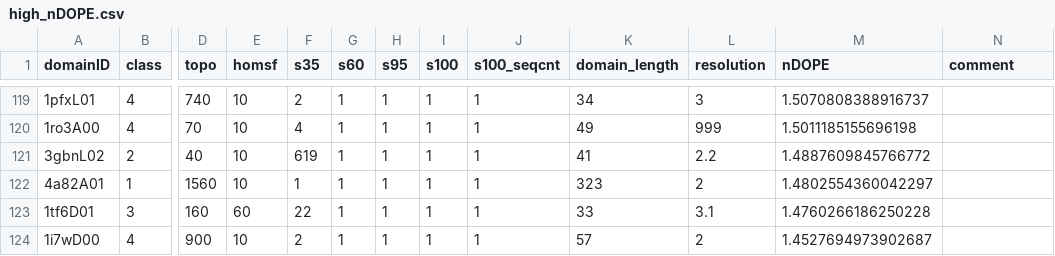
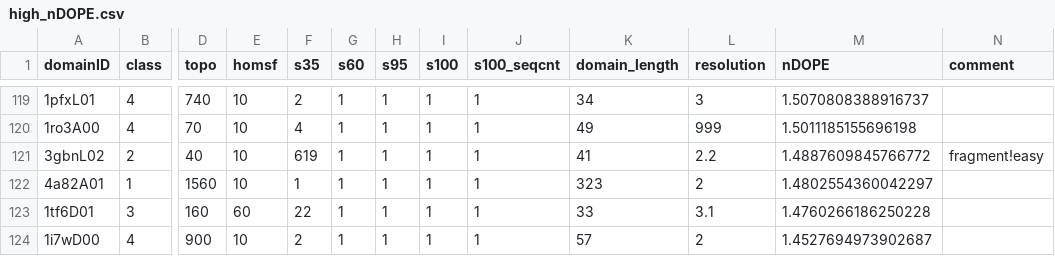
Before and after one commit to CATH-summer-2017/domchop, a CSV file: doc/high_nDOPE.csv, drawn as a sheet; only a part is shown, gaps mark what is left out; the diff names each change by its address in the sheet, - before the commit and + after, or states it on an @@ line.

Commit message:
Update high_nDOPE.csv

```diff
--- a/doc/high_nDOPE.csv
+++ b/doc/high_nDOPE.csv
-N121 (comment): (empty)
+N121 (comment): fragment!easy
```
